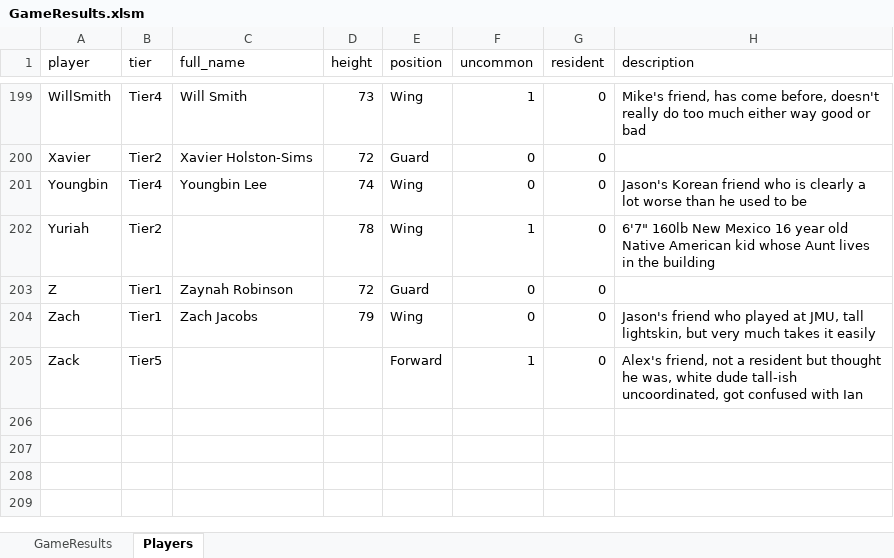
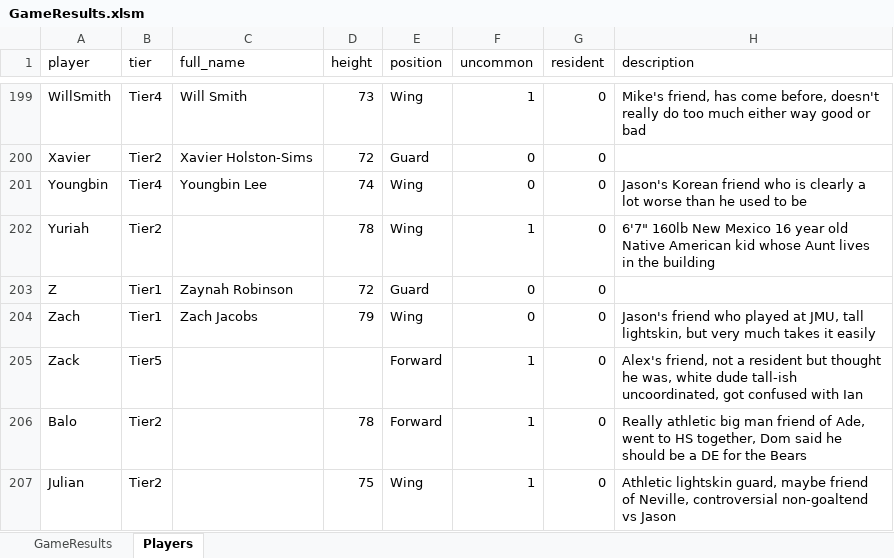
Before and after one commit to jmgjasongardner/naismith-nerds, an Excel workbook: collective_bball/GameResults.xlsm, sheet Players, drawn as a sheet; only a part is shown, gaps mark what is left out; values as stored, in another font and other column widths than the file's, no borders; the diff names each change by its address in the sheet, - before the commit and + after, or states it on an @@ line.

```diff
--- a/collective_bball/GameResults.xlsm (sheet Players)
+++ b/collective_bball/GameResults.xlsm (sheet Players)
+row 206: Balo | Tier2 |  | 78 | Forward | 1 | 0 | Really athletic big man friend of Ade, went to HS together, Dom said he should be a DE for the Bears
+row 207: Julian | Tier2 |  | 75 | Wing | 1 | 0 | Athletic lightskin guard, maybe friend of Neville, controversial non-goaltend vs Jason
```
Also changed, not shown: sheet GameResults.
